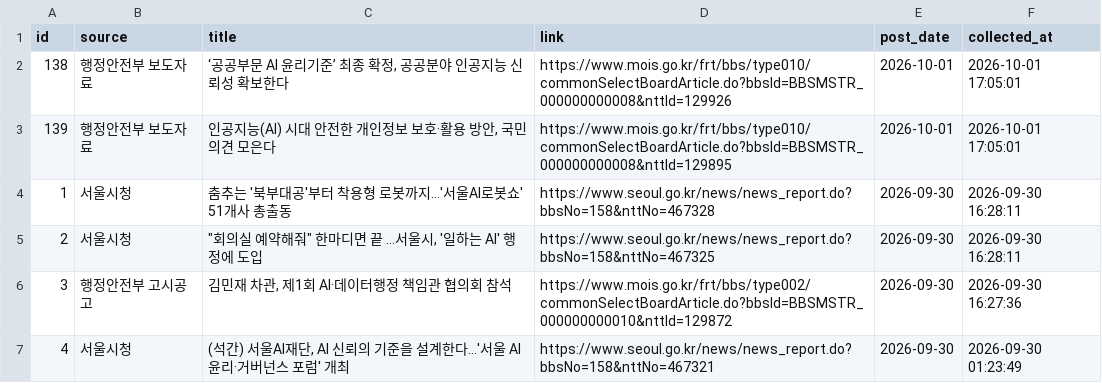
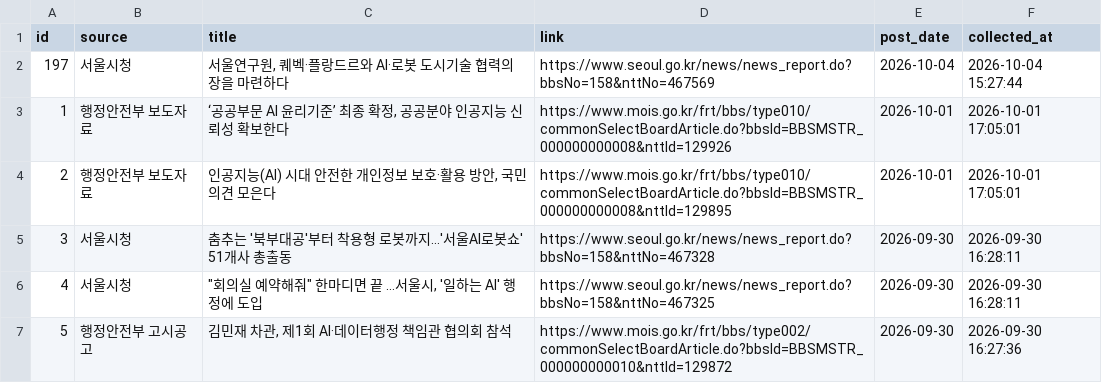
Before and after one commit to dynamicalequilibrium-source/monitor2, a CSV file: data/support_projects.csv, drawn as a sheet; only a part is shown; the shorter side is filled out with more unchanged rows; addresses are those after the commit; the diff names each change by its address in the sheet, - before the commit and + after, or states it on an @@ line.

```diff
--- a/data/support_projects.csv
+++ b/data/support_projects.csv
+row 2: 197 | 서울시청 | 서울연구원, 퀘벡·플랑드르와 AI·로봇 도시기술 협력의 장을 마련하다 | https://www.seoul.go.kr/news/news_report.do?bbsNo=158&nttNo=467569 | 2026-10-04 | 2026-10-04 15:27:44
@@ column A (id) renumbered from row 3 down @@
```
